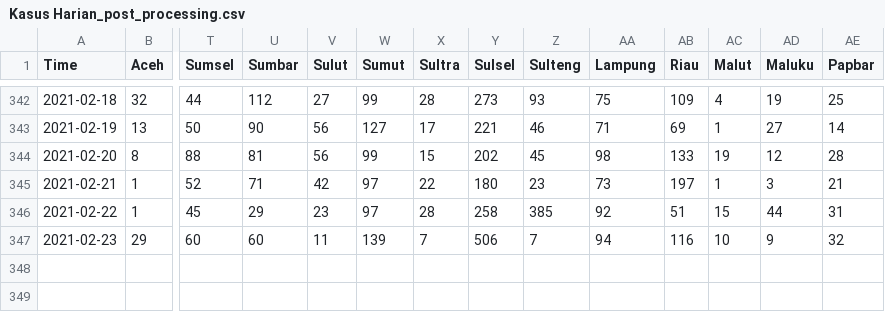
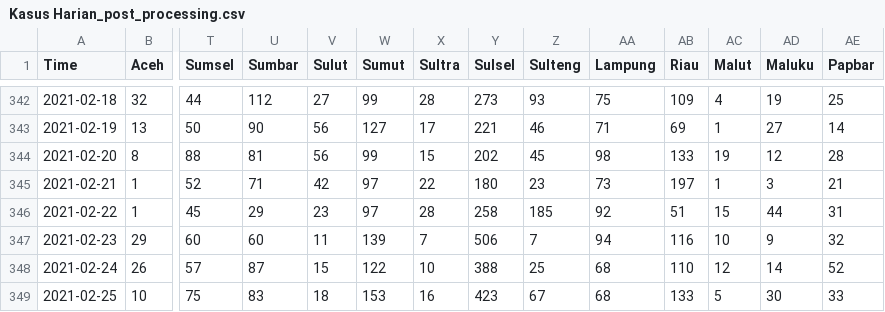
Before and after one commit to noczero/Indonesia-COVID-19-Analytics-n-Explorations, a CSV file: data/Kasus Harian_post_processing.csv, drawn as a sheet; only a part is shown, gaps mark what is left out; rows hold the shown columns only; the diff names each change by its address in the sheet, - before the commit and + after, or states it on an @@ line.

```diff
--- a/data/Kasus Harian_post_processing.csv
+++ b/data/Kasus Harian_post_processing.csv
-Z346 (Sulteng): 385
+Z346 (Sulteng): 185
+row 348: 2021-02-24 | 26 | 57 | 87 | 15 | 122 | 10 | 388 | 25 | 68 | 110 | 12 | 14 | 52
+row 349: 2021-02-25 | 10 | 75 | 83 | 18 | 153 | 16 | 423 | 67 | 68 | 133 | 5 | 30 | 33
```
Also changed, not shown: data/Meninggal Dunia Harian_post_processing.csv, data/Meninggal Dunia_post_processing.csv, 4 other files.
